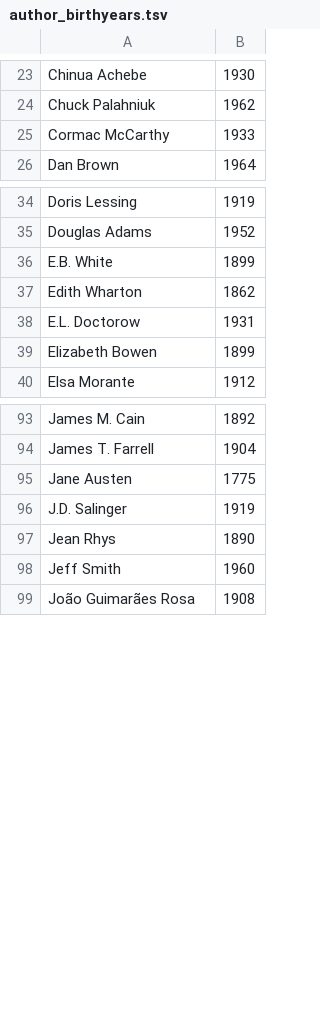
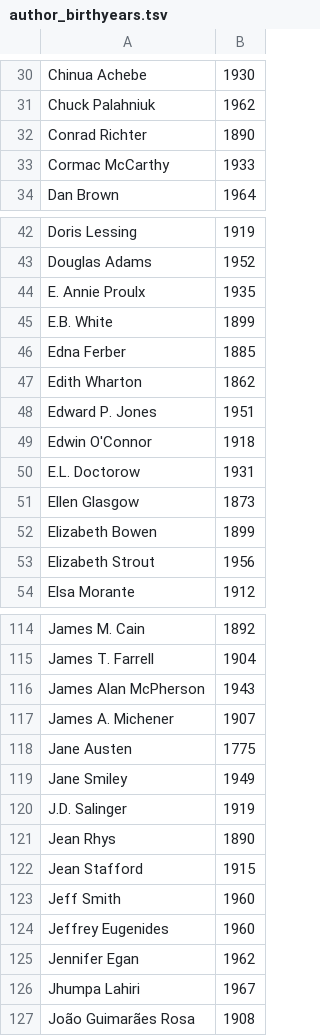
Before and after one commit to davidsnyder/author_peak, a TSV file: author_birthyears.tsv, drawn as a sheet; only a part is shown, gaps mark what is left out; the diff covers the shown part only; the diff names each change by its address in the sheet, - before the commit and + after, or states it on an @@ line.

```diff
--- a/author_birthyears.tsv
+++ b/author_birthyears.tsv
+row 32: Conrad Richter | 1890
+row 44: E. Annie Proulx | 1935
+row 46: Edna Ferber | 1885
+row 48: Edward P. Jones | 1951
+row 49: Edwin O'Connor | 1918
+row 51: Ellen Glasgow | 1873
+row 53: Elizabeth Strout | 1956
+row 116: James Alan McPherson | 1943
+row 117: James A. Michener | 1907
+row 119: Jane Smiley | 1949
+row 122: Jean Stafford | 1915
+row 124: Jeffrey Eugenides | 1960
+row 125: Jennifer Egan | 1962
+row 126: Jhumpa Lahiri | 1967
```
Also changed, not shown: 45 added rows and 3 edited cells elsewhere in this file.
